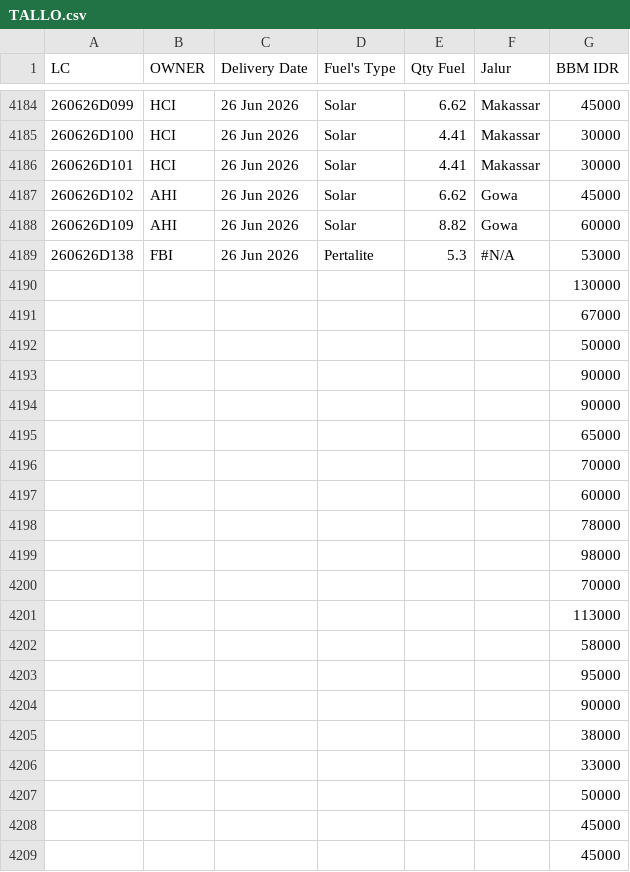
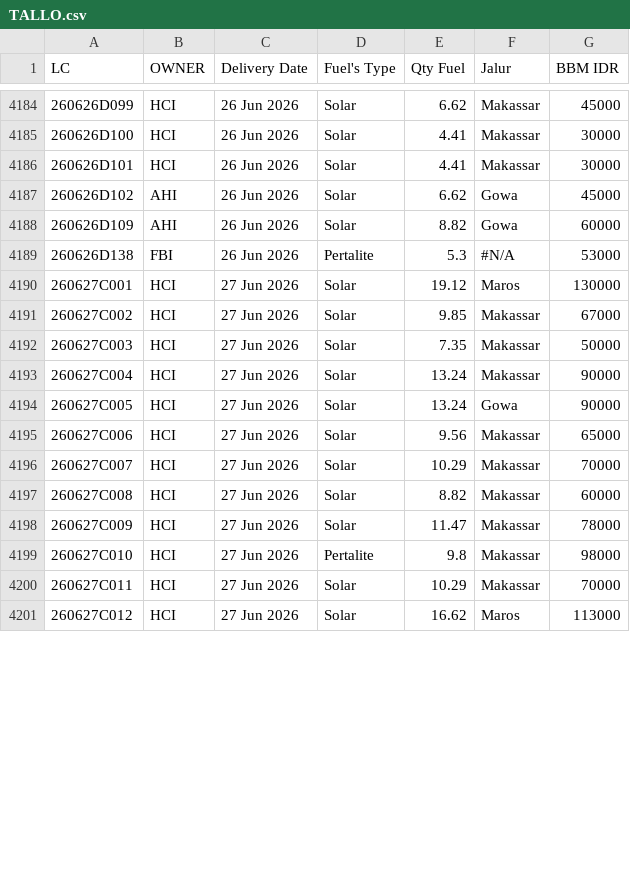
Before and after one commit to heylilyloops/Dashboard-Fuel-Usage-, a CSV file: data/TALLO.csv, drawn as a sheet; only a part is shown, gaps mark what is left out; the diff covers the shown part only.

```diff
--- a/data/TALLO.csv
+++ b/data/TALLO.csv
@@ -4189,21 +4189,13 @@ LC,OWNER,Delivery Date,Fuel's Type,Qty Fuel,Jalur,BBM IDR
 260626D138,FBI,26 Jun 2026,Pertalite,5.3,#N/A,53000
-,,,,,,130000
-,,,,,,67000
-,,,,,,50000
-,,,,,,90000
-,,,,,,90000
-,,,,,,65000
-,,,,,,70000
-,,,,,,60000
-,,,,,,78000
-,,,,,,98000
-,,,,,,70000
-,,,,,,113000
-,,,,,,58000
-,,,,,,95000
-,,,,,,90000
-,,,,,,38000
-,,,,,,33000
-,,,,,,50000
-,,,,,,45000
-,,,,,,45000
+260627C001,HCI,27 Jun 2026,Solar,19.12,Maros,130000
+260627C002,HCI,27 Jun 2026,Solar,9.85,Makassar,67000
+260627C003,HCI,27 Jun 2026,Solar,7.35,Makassar,50000
+260627C004,HCI,27 Jun 2026,Solar,13.24,Makassar,90000
+260627C005,HCI,27 Jun 2026,Solar,13.24,Gowa,90000
+260627C006,HCI,27 Jun 2026,Solar,9.56,Makassar,65000
+260627C007,HCI,27 Jun 2026,Solar,10.29,Makassar,70000
+260627C008,HCI,27 Jun 2026,Solar,8.82,Makassar,60000
+260627C009,HCI,27 Jun 2026,Solar,11.47,Makassar,78000
+260627C010,HCI,27 Jun 2026,Pertalite,9.8,Makassar,98000
+260627C011,HCI,27 Jun 2026,Solar,10.29,Makassar,70000
+260627C012,HCI,27 Jun 2026,Solar,16.62,Maros,113000
```
Also changed, not shown: 8 added rows elsewhere in this file, data/BKS_HCI_JAMBI.csv, data/HCI_CIKUPA.csv, 18 other files.
